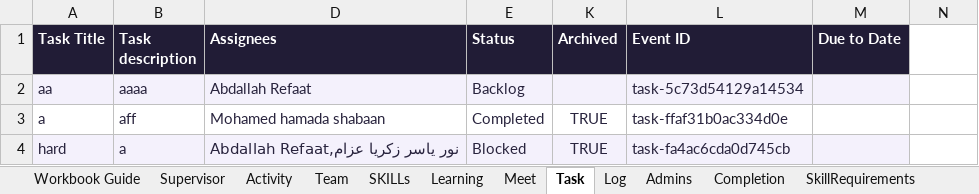
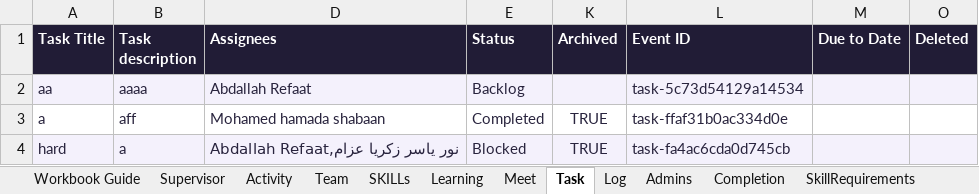
Before and after one commit to Muhamed-Refaat/ASAR-Team-Hub, an Excel workbook: deliverables/ASAR-Team-Hub-Updated.xlsx, sheet Task, drawn as a sheet; values as stored, in another font and other column widths than the file's, no borders; addresses are those after the commit; the diff names each change by its address in the sheet, - before the commit and + after, or states it on an @@ line.

```diff
--- a/deliverables/ASAR-Team-Hub-Updated.xlsx (sheet Task)
+++ b/deliverables/ASAR-Team-Hub-Updated.xlsx (sheet Task)
-O1: (empty)
+O1: Deleted
-O1 fill: none
+O1 fill: #211C36
-O2 fill: none
+O2 fill: #F4F1FC
-O4 fill: none
+O4 fill: #F4F1FC
```
Also changed, not shown: sheet Workbook Guide, sheet Meet, sheet Learning, other sheet tabs, hidden cells, spreedsheet-copy/ASAR-Team-Hub.xlsx, 31 other files.
